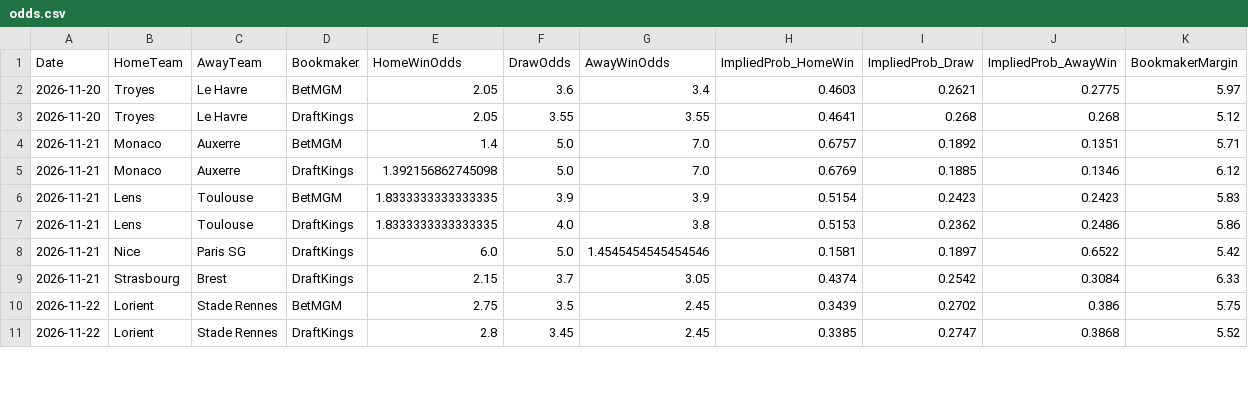
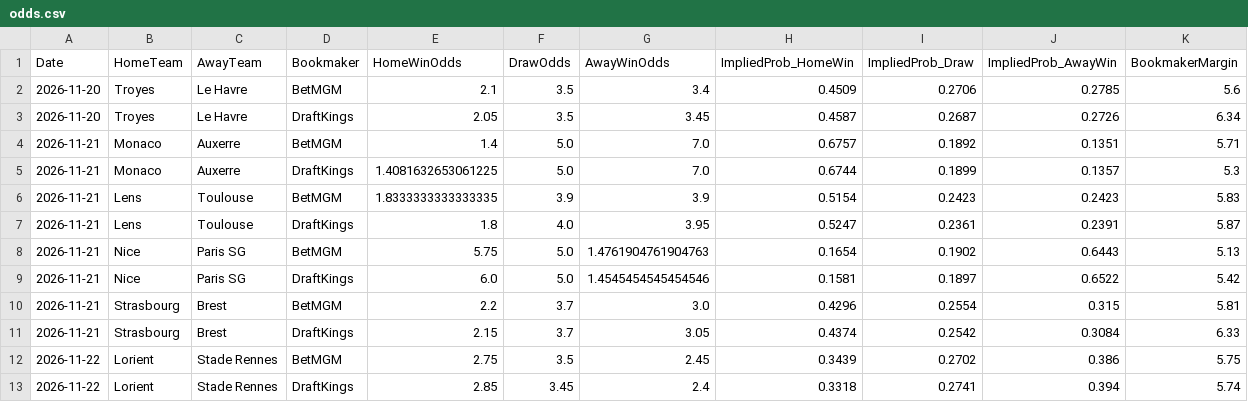
Before and after one commit to gmalbert/ligue-1, a CSV file: data_files/raw/odds.csv, drawn as a sheet; only a part is shown; the diff covers the shown part only.

```diff
--- a/data_files/raw/odds.csv
+++ b/data_files/raw/odds.csv
@@ -1,11 +1,13 @@
 Date,HomeTeam,AwayTeam,Bookmaker,HomeWinOdds,DrawOdds,AwayWinOdds,ImpliedProb_HomeWin,ImpliedProb_Draw,ImpliedProb_AwayWin,BookmakerMargin
-2026-11-20,Troyes,Le Havre,BetMGM,2.05,3.6,3.4,0.4603,0.2621,0.2775,5.97
-2026-11-20,Troyes,Le Havre,DraftKings,2.05,3.55,3.55,0.4641,0.268,0.268,5.12
+2026-11-20,Troyes,Le Havre,BetMGM,2.1,3.5,3.4,0.4509,0.2706,0.2785,5.6
+2026-11-20,Troyes,Le Havre,DraftKings,2.05,3.5,3.45,0.4587,0.2687,0.2726,6.34
 2026-11-21,Monaco,Auxerre,BetMGM,1.4,5.0,7.0,0.6757,0.1892,0.1351,5.71
-2026-11-21,Monaco,Auxerre,DraftKings,1.392156862745098,5.0,7.0,0.6769,0.1885,0.1346,6.12
+2026-11-21,Monaco,Auxerre,DraftKings,1.4081632653061225,5.0,7.0,0.6744,0.1899,0.1357,5.3
 2026-11-21,Lens,Toulouse,BetMGM,1.8333333333333335,3.9,3.9,0.5154,0.2423,0.2423,5.83
-2026-11-21,Lens,Toulouse,DraftKings,1.8333333333333335,4.0,3.8,0.5153,0.2362,0.2486,5.86
+2026-11-21,Lens,Toulouse,DraftKings,1.8,4.0,3.95,0.5247,0.2361,0.2391,5.87
+2026-11-21,Nice,Paris SG,BetMGM,5.75,5.0,1.4761904761904763,0.1654,0.1902,0.6443,5.13
 2026-11-21,Nice,Paris SG,DraftKings,6.0,5.0,1.4545454545454546,0.1581,0.1897,0.6522,5.42
+2026-11-21,Strasbourg,Brest,BetMGM,2.2,3.7,3.0,0.4296,0.2554,0.315,5.81
 2026-11-21,Strasbourg,Brest,DraftKings,2.15,3.7,3.05,0.4374,0.2542,0.3084,6.33
 2026-11-22,Lorient,Stade Rennes,BetMGM,2.75,3.5,2.45,0.3439,0.2702,0.386,5.75
-2026-11-22,Lorient,Stade Rennes,DraftKings,2.8,3.45,2.45,0.3385,0.2747,0.3868,5.52
+2026-11-22,Lorient,Stade Rennes,DraftKings,2.85,3.45,2.4,0.3318,0.2741,0.394,5.74
```
Also changed, not shown: 2 added rows and 19 edited cells elsewhere in this file, data_files/model_features/market_features.csv, data_files/predictions_log.csv, 11 other files.
